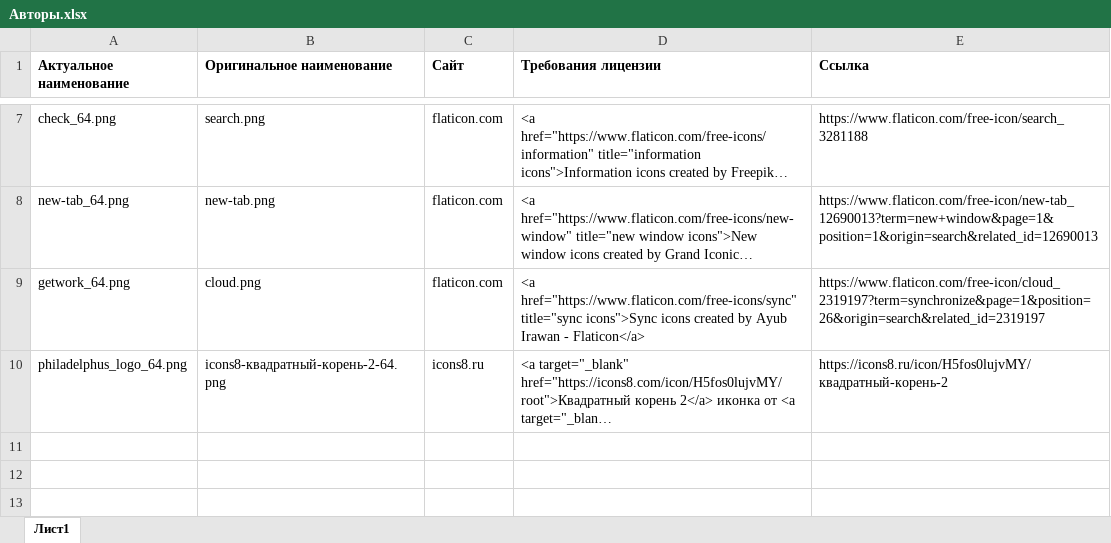
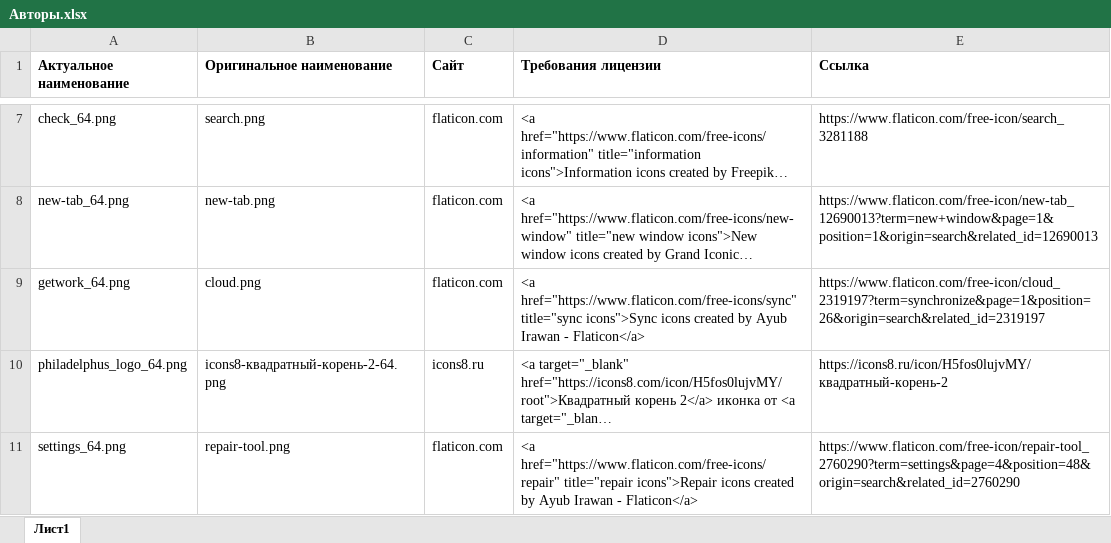
Before and after one commit to SergeyMeley/Philadelphus, an Excel workbook: Philadelphus.Presentation.Wpf.UI/Icons/Авторы.xlsx, sheet Лист1, drawn as a sheet; only a part is shown, gaps mark what is left out; long unchanged cells end in …; values as stored, in another font and other column widths than the file's, no borders; the diff names each change by its address in the sheet, - before the commit and + after, or states it on an @@ line.

```diff
--- a/Philadelphus.Presentation.Wpf.UI/Icons/Авторы.xlsx (sheet Лист1)
+++ b/Philadelphus.Presentation.Wpf.UI/Icons/Авторы.xlsx (sheet Лист1)
+row 11: settings_64.png | repair-tool.png | flaticon.com | <a href="https://www.flaticon.com/free-icons/repair" title="repair icons">Repair icons created by Ayub Irawan - Flaticon</a> | https://www.flaticon.com/free-icon/repair-tool_2760290?term=settings&page=4&position=48&origin=search&related_id=2760290
```
Also changed, not shown: 28 other files.
